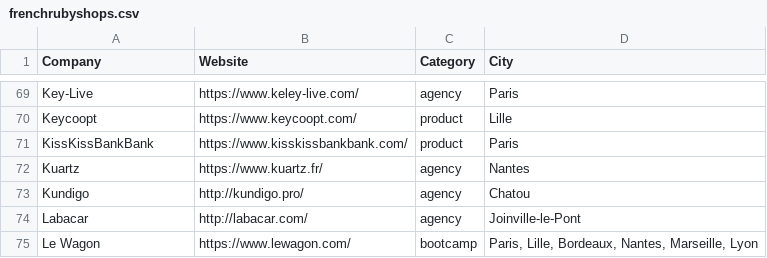
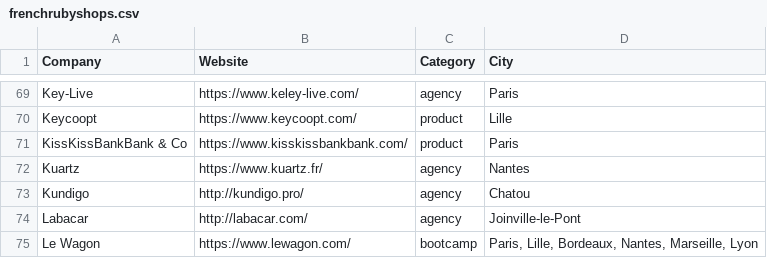
Before and after one commit to ruby-nord/rubyshops, a CSV file: frenchrubyshops.csv, drawn as a sheet; only a part is shown, gaps mark what is left out.

Commit message:
KissKissBankBank & Co

```diff
--- a/frenchrubyshops.csv
+++ b/frenchrubyshops.csv
@@ -70,3 +70,3 @@ Key-Live,https://www.keley-live.com/,agency,Paris
 Keycoopt,https://www.keycoopt.com/,product,Lille
-KissKissBankBank,https://www.kisskissbankbank.com/,product,Paris
+KissKissBankBank & Co,https://www.kisskissbankbank.com/,product,Paris
 Kuartz,https://www.kuartz.fr/,agency,Nantes
```
